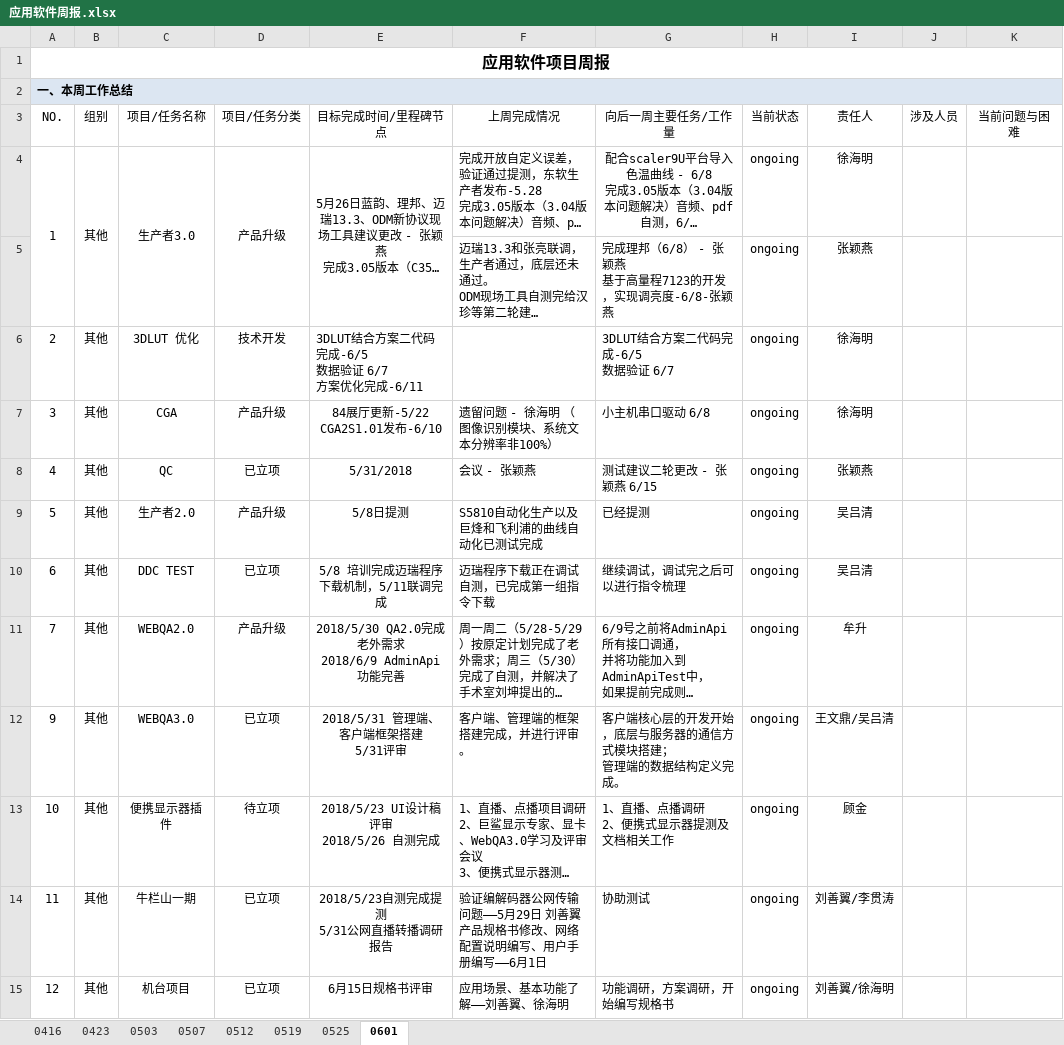
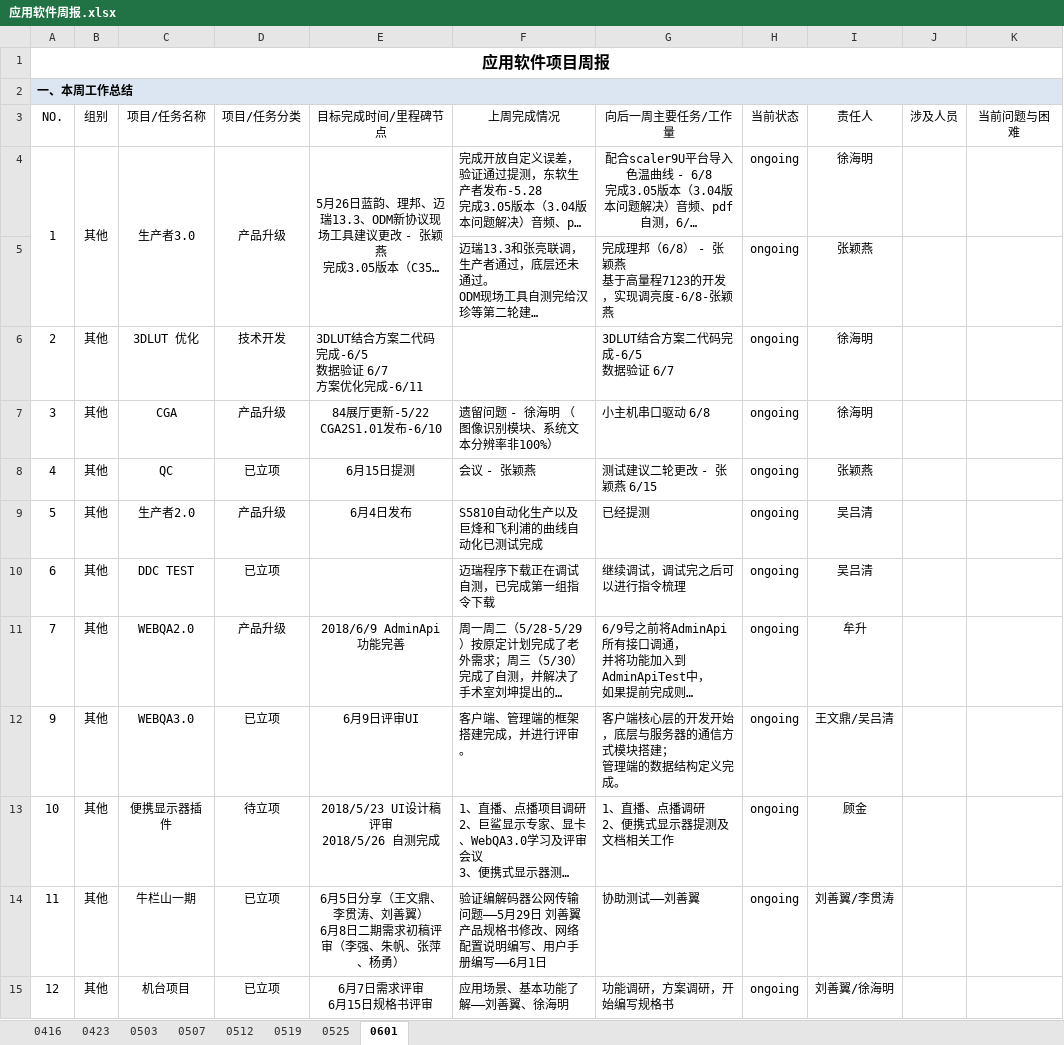
Before and after one commit to JUSHA1996/Logs, an Excel workbook: 应用软件周报.xlsx, sheet 0601, drawn as a sheet; long unchanged cells end in …; values as stored, in another font and other column widths than the file's, no borders; conditional formats not drawn; ↵ is a line break in a cell; the diff names each change by its address in the sheet, - before the commit and + after, or states it on an @@ line.

Commit message:
周会

```diff
--- a/应用软件周报.xlsx (sheet 0601)
+++ b/应用软件周报.xlsx (sheet 0601)
-E8 (目标完成时间/里程碑节点): 5/31/2018
+E8 (目标完成时间/里程碑节点): 6月15日提测
-E9 (目标完成时间/里程碑节点): 5/8日提测
+E9 (目标完成时间/里程碑节点): 6月4日发布
-E10 (目标完成时间/里程碑节点): 5/8 培训完成迈瑞程序下载机制，5/11联调完成
+E10 (目标完成时间/里程碑节点): (empty)
-E11 (目标完成时间/里程碑节点): 2018/5/30 QA2.0完成老外需求 ↵ 2018/6/9 AdminApi功能完善
+E11 (目标完成时间/里程碑节点): 2018/6/9 AdminApi功能完善
-E12 (目标完成时间/里程碑节点): 2018/5/31 管理端、客户端框架搭建 ↵ 5/31评审
+E12 (目标完成时间/里程碑节点): 6月9日评审UI
-E14 (目标完成时间/里程碑节点): 2018/5/23自测完成提测 ↵ 5/31公网直播转播调研报告
+E14 (目标完成时间/里程碑节点): 6月5日分享（王文鼎、李贯涛、刘善翼） ↵ 6月8日二期需求初稿评审（李强、朱帆、张萍、杨勇）
-G14 (向后一周主要任务/工作量): 协助测试
+G14 (向后一周主要任务/工作量): 协助测试——刘善翼
-E15 (目标完成时间/里程碑节点): 6月15日规格书评审
+E15 (目标完成时间/里程碑节点): 6月7日需求评审 ↵ 6月15日规格书评审
```
